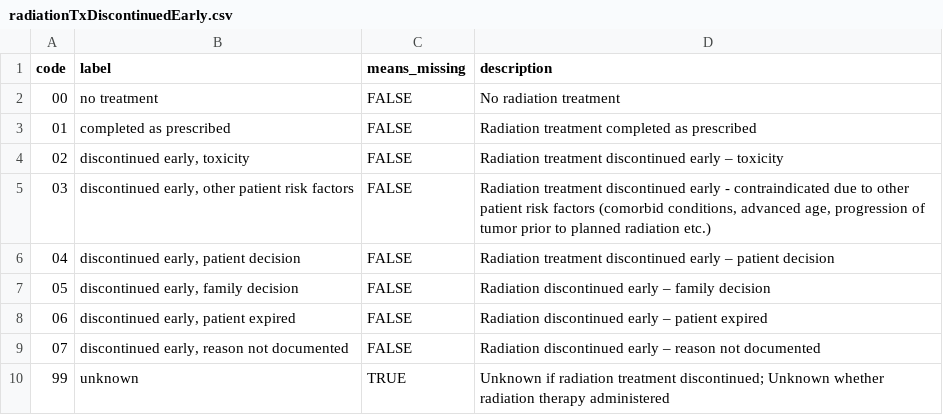
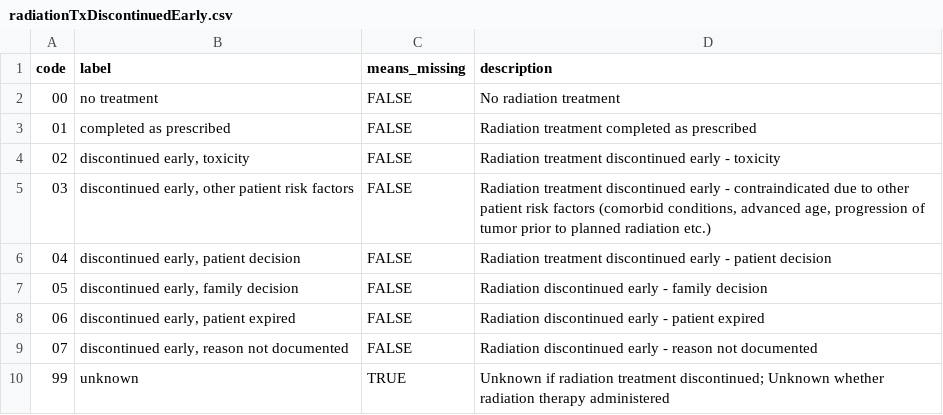
Before and after one commit to WerthPADOH/naaccr, a CSV file: data-raw/code-labels/radiationTxDiscontinuedEarly.csv, drawn as a sheet.

```diff
--- a/data-raw/code-labels/radiationTxDiscontinuedEarly.csv
+++ b/data-raw/code-labels/radiationTxDiscontinuedEarly.csv
@@ -3,8 +3,8 @@
 "01","completed as prescribed",FALSE,"Radiation treatment completed as prescribed"
-"02","discontinued early, toxicity",FALSE,"Radiation treatment discontinued early – toxicity"
+"02","discontinued early, toxicity",FALSE,"Radiation treatment discontinued early - toxicity"
 "03","discontinued early, other patient risk factors",FALSE,"Radiation treatment discontinued early - contraindicated due to other patient risk factors (comorbid conditions, advanced age, progression of tumor prior to planned radiation etc.)"
-"04","discontinued early, patient decision",FALSE,"Radiation treatment discontinued early – patient decision"
-"05","discontinued early, family decision",FALSE,"Radiation discontinued early – family decision"
-"06","discontinued early, patient expired",FALSE,"Radiation discontinued early – patient expired"
-"07","discontinued early, reason not documented",FALSE,"Radiation discontinued early – reason not documented"
+"04","discontinued early, patient decision",FALSE,"Radiation treatment discontinued early - patient decision"
+"05","discontinued early, family decision",FALSE,"Radiation discontinued early - family decision"
+"06","discontinued early, patient expired",FALSE,"Radiation discontinued early - patient expired"
+"07","discontinued early, reason not documented",FALSE,"Radiation discontinued early - reason not documented"
 "99","unknown",TRUE,"Unknown if radiation treatment discontinued; Unknown whether radiation therapy administered"
```
Also changed, not shown: data-raw/code-labels/invasionBeyondCapsule.csv, data-raw/code-labels/pediatricStage.csv, 5 other files.
